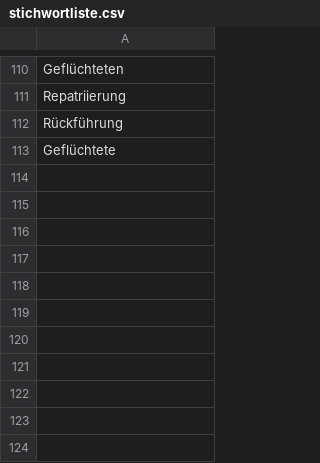
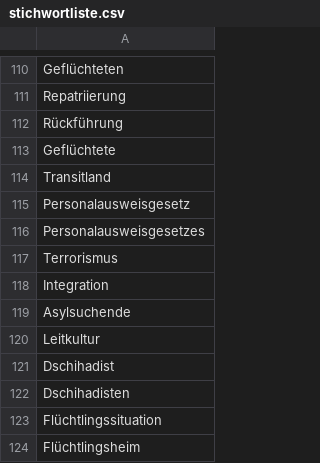
Before and after one commit to liaaneeee/Framing-of-Migration-in-speeches-of-the-German-Parliament, a CSV file: stichwortliste.csv, drawn as a sheet; only a part is shown, gaps mark what is left out; the diff names each change by its address in the sheet, - before the commit and + after, or states it on an @@ line.

Commit message:
update stichwortliste.csv

```diff
--- a/stichwortliste.csv
+++ b/stichwortliste.csv
+row 114: Transitland
+row 115: Personalausweisgesetz
+row 116: Personalausweisgesetzes
+row 117: Terrorismus
+row 118: Integration
+row 119: Asylsuchende
+row 120: Leitkultur
+row 121: Dschihadist
+row 122: Dschihadisten
+row 123: Flüchtlingssituation
+row 124: Flüchtlingsheim
```
